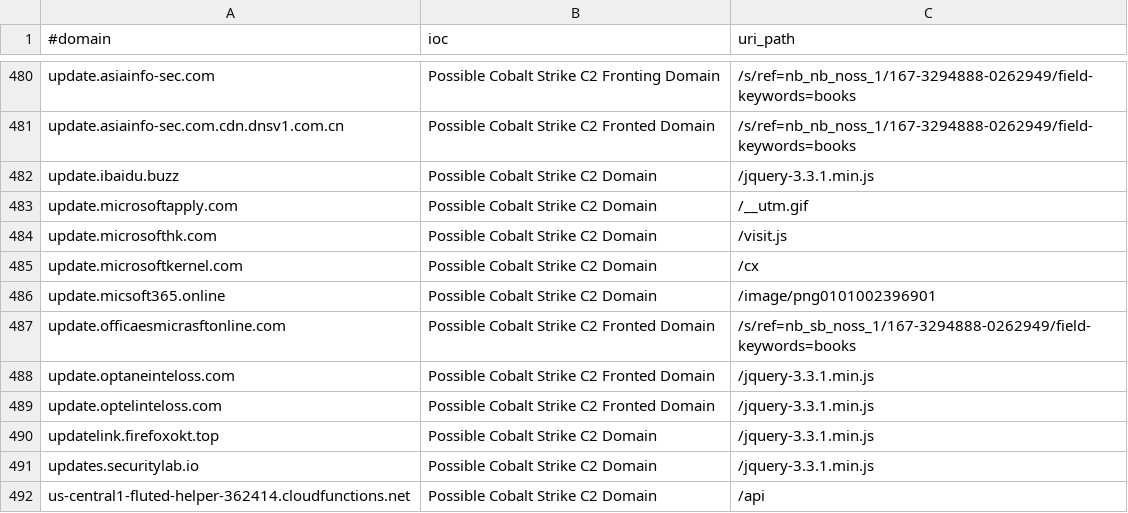
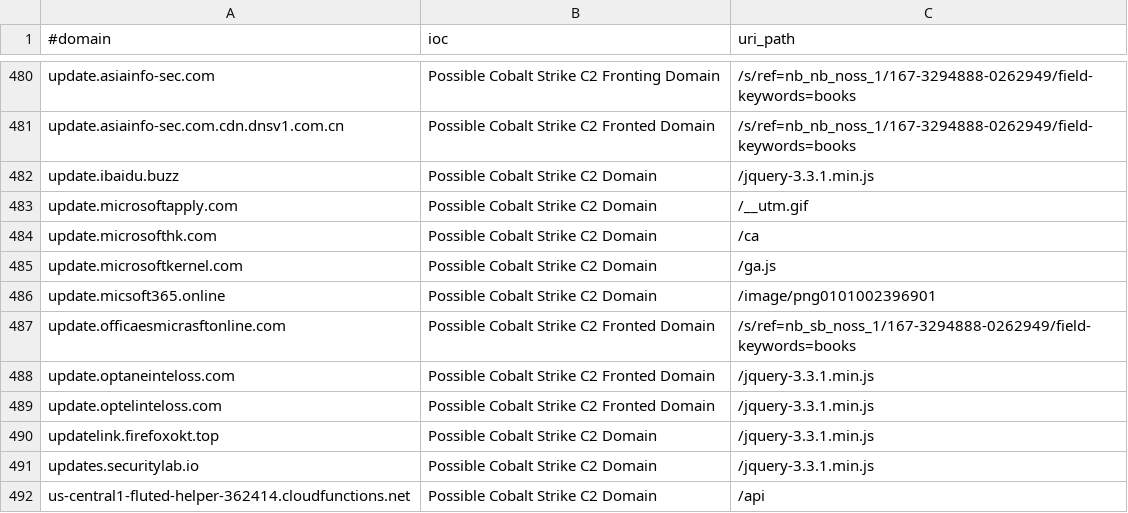
Before and after one commit to ElCapitanXSec/C2IntelFeeds, a CSV file: feeds/domainC2swithURL-30day-filter-abused.csv, drawn as a sheet; only a part is shown, gaps mark what is left out.

```diff
--- a/feeds/domainC2swithURL-30day-filter-abused.csv
+++ b/feeds/domainC2swithURL-30day-filter-abused.csv
@@ -483,4 +483,4 @@ update.ibaidu.buzz,Possible Cobalt Strike C2 Domain,/jquery-3.3.1.min.js
 update.microsoftapply.com,Possible Cobalt Strike C2 Domain,/__utm.gif
-update.microsofthk.com,Possible Cobalt Strike C2 Domain,/visit.js
-update.microsoftkernel.com,Possible Cobalt Strike C2 Domain,/cx
+update.microsofthk.com,Possible Cobalt Strike C2 Domain,/ca
+update.microsoftkernel.com,Possible Cobalt Strike C2 Domain,/ga.js
 update.micsoft365.online,Possible Cobalt Strike C2 Domain,/image/png0101002396901
```
Also changed, not shown: feeds/domainC2swithURL-30day.csv, feeds/domainC2swithURL-filter-abused.csv, 9 other files.
